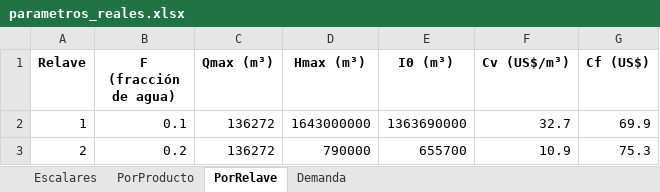
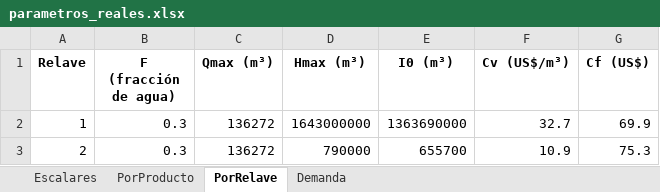
Before and after one commit to nachotagle/Gurobi-Opti, an Excel workbook: parametros_reales.xlsx, sheet PorRelave, drawn as a sheet; values as stored, in another font and other column widths than the file's, no borders; the diff names each change by its address in the sheet, - before the commit and + after, or states it on an @@ line.

```diff
--- a/parametros_reales.xlsx (sheet PorRelave)
+++ b/parametros_reales.xlsx (sheet PorRelave)
-B2 (F (fracción de agua)): 0.1
+B2 (F (fracción de agua)): 0.3
-B3 (F (fracción de agua)): 0.2
+B3 (F (fracción de agua)): 0.3
```
Also changed, not shown: sheet Escalares, solution.xlsx, 2 other files.
